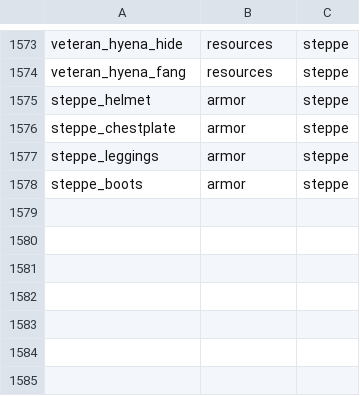
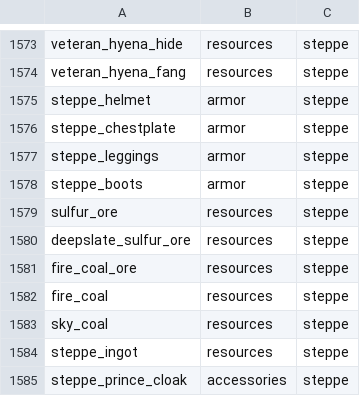
Before and after one commit to Deserag/slavic-myths, a TSV file: src/main/resources/assets/slavicmyths/creative_catalog.tsv, drawn as a sheet; only a part is shown, gaps mark what is left out; the diff names each change by its address in the sheet, - before the commit and + after, or states it on an @@ line.

Commit message:
Add steppe cloak, armor combat bonuses and sulfur and coal resources

```diff
--- a/src/main/resources/assets/slavicmyths/creative_catalog.tsv
+++ b/src/main/resources/assets/slavicmyths/creative_catalog.tsv
+row 1579: sulfur_ore | resources | steppe
+row 1580: deepslate_sulfur_ore | resources | steppe
+row 1581: fire_coal_ore | resources | steppe
+row 1582: fire_coal | resources | steppe
+row 1583: sky_coal | resources | steppe
+row 1584: steppe_ingot | resources | steppe
+row 1585: steppe_prince_cloak | accessories | steppe
```
Also changed, not shown: 47 other files.
